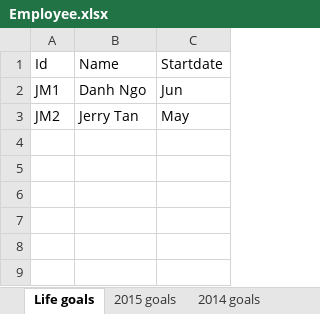
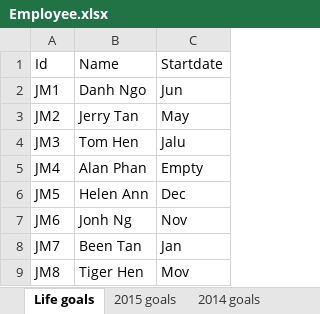
Before and after one commit to danhngo/jmchr, an Excel workbook: Sources/Employee.xlsx, sheet Life goals, drawn as a sheet; values as stored, in another font and other column widths than the file's, no borders; the diff names each change by its address in the sheet, - before the commit and + after, or states it on an @@ line.

```diff
--- a/Sources/Employee.xlsx (sheet Life goals)
+++ b/Sources/Employee.xlsx (sheet Life goals)
+row 4: JM3 | Tom Hen | Jalu
+row 5: JM4 | Alan Phan | Empty
+row 6: JM5 | Helen Ann | Dec
+row 7: JM6 | Jonh Ng | Nov
+row 8: JM7 | Been Tan | Jan
+row 9: JM8 | Tiger Hen | Mov
```
Also changed, not shown: 13 other files.
